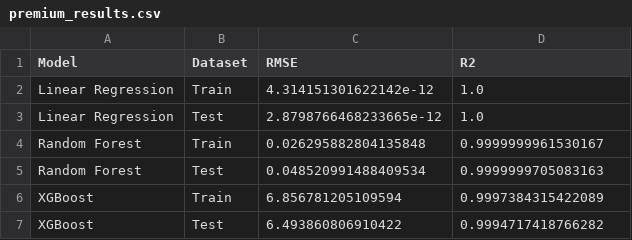
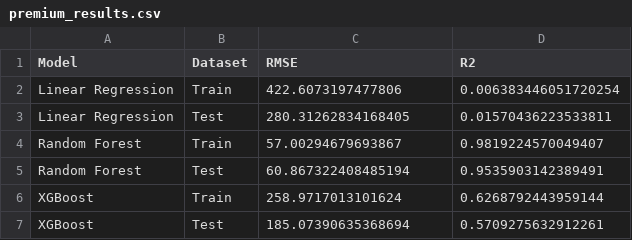
Before and after one commit to YosephSagawa/insurance_risk_assessment, a CSV file: src/core/outputs/models/premium_results.csv, drawn as a sheet.

```diff
--- a/src/core/outputs/models/premium_results.csv
+++ b/src/core/outputs/models/premium_results.csv
@@ -1,7 +1,7 @@
 Model,Dataset,RMSE,R2
-Linear Regression,Train,4.314151301622142e-12,1.0
-Linear Regression,Test,2.8798766468233665e-12,1.0
-Random Forest,Train,0.026295882804135848,0.9999999961530167
-Random Forest,Test,0.048520991488409534,0.9999999705083163
-XGBoost,Train,6.856781205109594,0.9997384315422089
-XGBoost,Test,6.493860806910422,0.9994717418766282
+Linear Regression,Train,422.6073197477806,0.006383446051720254
+Linear Regression,Test,280.31262834168405,0.01570436223533811
+Random Forest,Train,57.00294679693867,0.9819224570049407
+Random Forest,Test,60.867322408485194,0.9535903142389491
+XGBoost,Train,258.9717013101624,0.6268792443959144
+XGBoost,Test,185.07390635368694,0.5709275632912261
```
Also changed, not shown: src/core/outputs/models/claim_results.csv, src/core/outputs/models/severity_results.csv, 6 other files.
